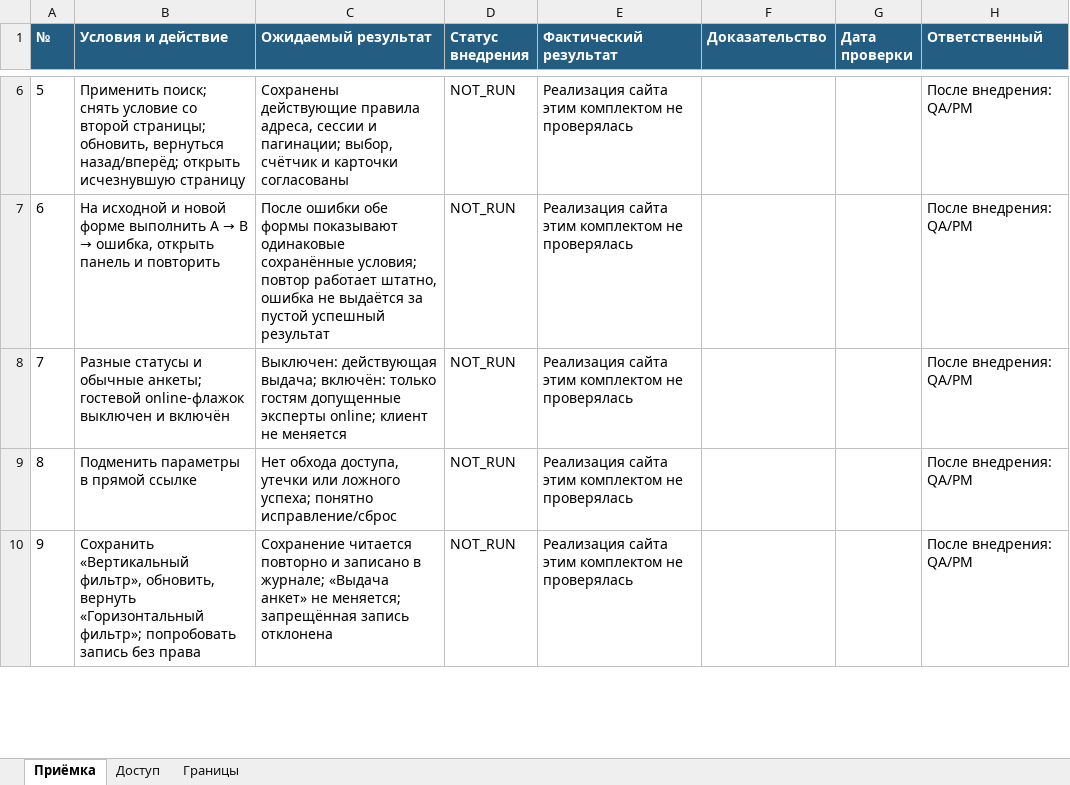
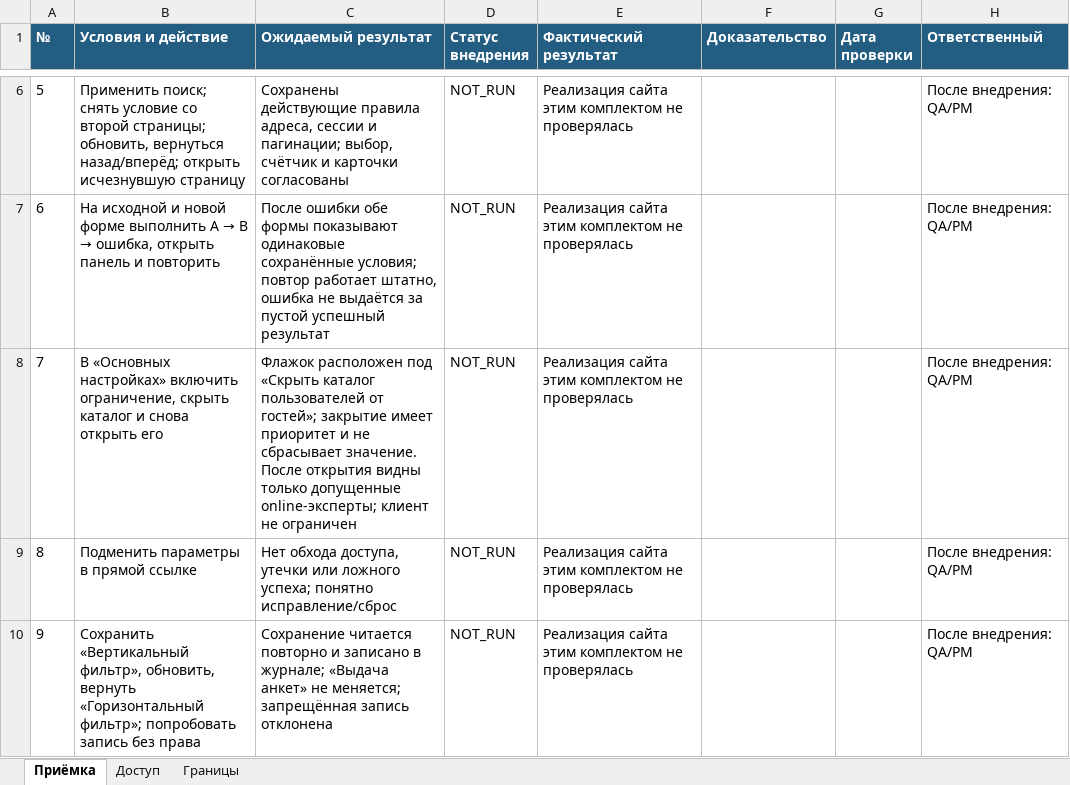
Before and after one commit to cutthreat/confideline, an Excel workbook: deliveries/catalog-development-20261102/filter/acceptance.xlsx, sheet Приёмка, drawn as a sheet; only a part is shown, gaps mark what is left out; values as stored, in another font and other column widths than the file's, no borders; the diff names each change by its address in the sheet, - before the commit and + after, or states it on an @@ line.

Commit message:
Move guest access controls to basic settings in catalog handoff r13

```diff
--- a/deliveries/catalog-development-20261102/filter/acceptance.xlsx (sheet Приёмка)
+++ b/deliveries/catalog-development-20261102/filter/acceptance.xlsx (sheet Приёмка)
-B8 (Условия и действие): Разные статусы и обычные анкеты; гостевой online-флажок выключен и включён
+B8 (Условия и действие): В «Основных настройках» включить ограничение, скрыть каталог и снова открыть его
-C8 (Ожидаемый результат): Выключен: действующая выдача; включён: только гостям допущенные эксперты online; клиент не меняется
+C8 (Ожидаемый результат): Флажок расположен под «Скрыть каталог пользователей от гостей»; закрытие имеет приоритет и не сбрасывает значение. После открытия видны только допущенные online-эксперты; клиент не ограничен
```
Also changed, not shown: sheet Границы, deliveries/catalog-development-20261102/results/acceptance.xlsx, 29 other files.
